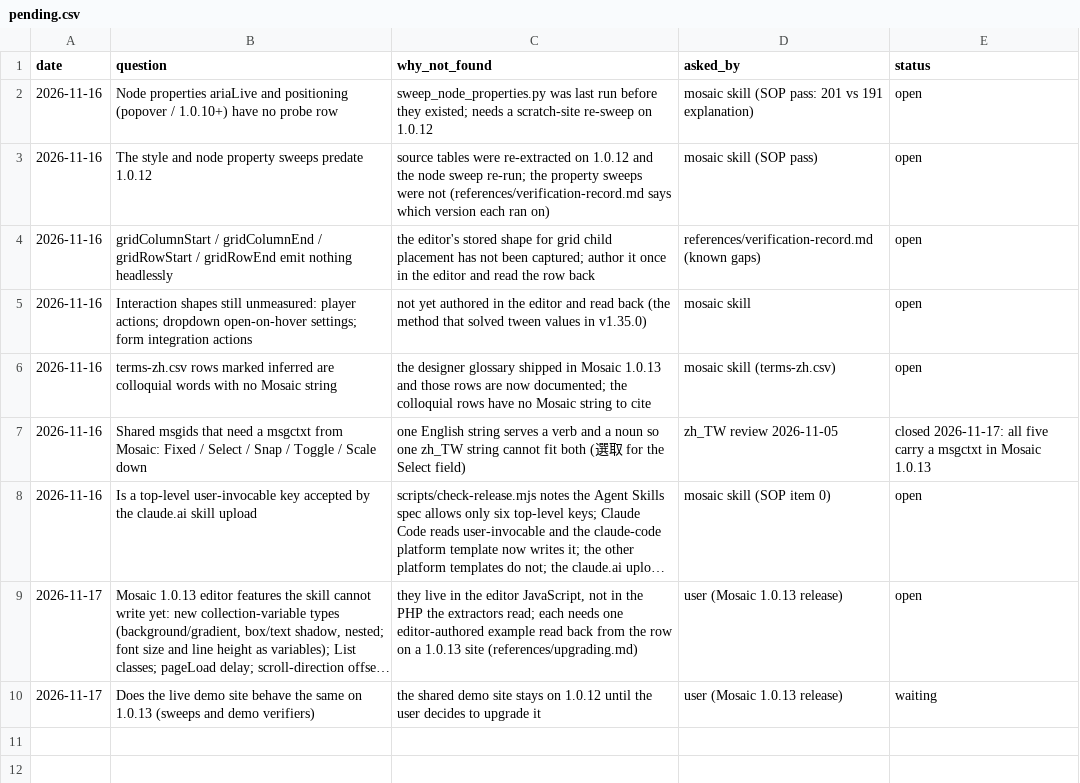
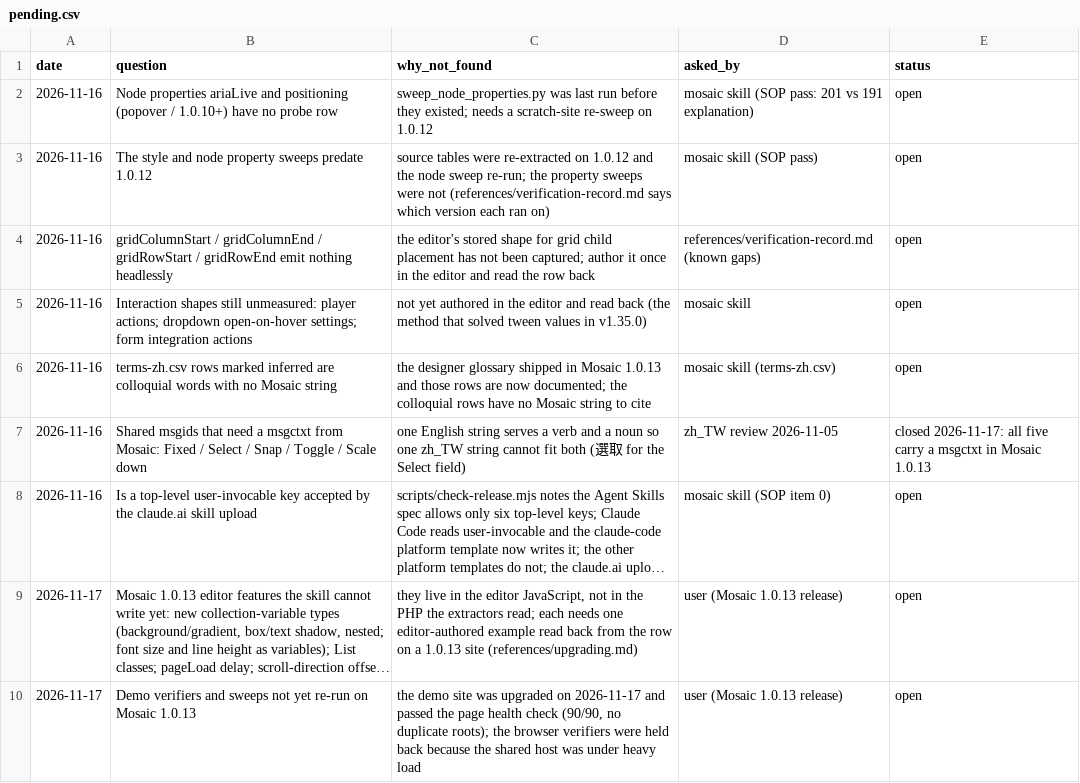
Before and after one commit to Moksa1123/mosaic-headless, a CSV file: data/pending.csv, drawn as a sheet; long unchanged cells end in …; the diff names each change by its address in the sheet, - before the commit and + after, or states it on an @@ line.

```diff
--- a/data/pending.csv
+++ b/data/pending.csv
-B10 (question): Does the live demo site behave the same on 1.0.13 (sweeps and demo verifiers)
+B10 (question): Demo verifiers and sweeps not yet re-run on Mosaic 1.0.13
-C10 (why_not_found): the shared demo site stays on 1.0.12 until the user decides to upgrade it
+C10 (why_not_found): the demo site was upgraded on 2026-11-17 and passed the page health check (90/90, no duplicate roots); the browser verifiers were held back because the shared host was under heavy load
-E10 (status): waiting
+E10 (status): open
```
Also changed, not shown: 1 other file.
